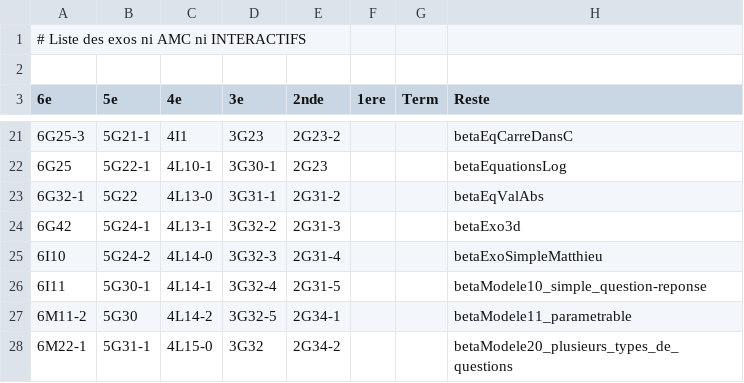
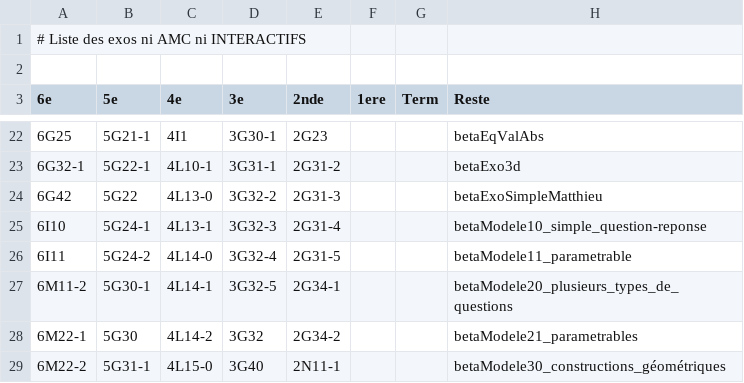
Before and after one commit to mathalea/mathalea, a CSV file: src/csv/exosNonAmcNonInteractifs.csv, drawn as a sheet; only a part is shown, gaps mark what is left out; the diff covers the shown part only.

```diff
--- a/src/csv/exosNonAmcNonInteractifs.csv
+++ b/src/csv/exosNonAmcNonInteractifs.csv
@@ -21,8 +22,8 @@
-6G25-3,5G21-1,4I1,3G23,2G23-2,,,betaEqCarreDansC
-6G25,5G22-1,4L10-1,3G30-1,2G23,,,betaEquationsLog
-6G32-1,5G22,4L13-0,3G31-1,2G31-2,,,betaEqValAbs
-6G42,5G24-1,4L13-1,3G32-2,2G31-3,,,betaExo3d
-6I10,5G24-2,4L14-0,3G32-3,2G31-4,,,betaExoSimpleMatthieu
-6I11,5G30-1,4L14-1,3G32-4,2G31-5,,,betaModele10_simple_question-reponse
-6M11-2,5G30,4L14-2,3G32-5,2G34-1,,,betaModele11_parametrable
-6M22-1,5G31-1,4L15-0,3G32,2G34-2,,,betaModele20_plusieurs_types_de_questions
+6G25,5G21-1,4I1,3G30-1,2G23,,,betaEqValAbs
+6G32-1,5G22-1,4L10-1,3G31-1,2G31-2,,,betaExo3d
+6G42,5G22,4L13-0,3G32-2,2G31-3,,,betaExoSimpleMatthieu
+6I10,5G24-1,4L13-1,3G32-3,2G31-4,,,betaModele10_simple_question-reponse
+6I11,5G24-2,4L14-0,3G32-4,2G31-5,,,betaModele11_parametrable
+6M11-2,5G30-1,4L14-1,3G32-5,2G34-1,,,betaModele20_plusieurs_types_de_questions
+6M22-1,5G30,4L14-2,3G32,2G34-2,,,betaModele21_parametrables
+6M22-2,5G31-1,4L15-0,3G40,2N11-1,,,betaModele30_constructions_géométriques
```
Also changed, not shown: 1 added row and 138 edited cells elsewhere in this file, 31 other files.
